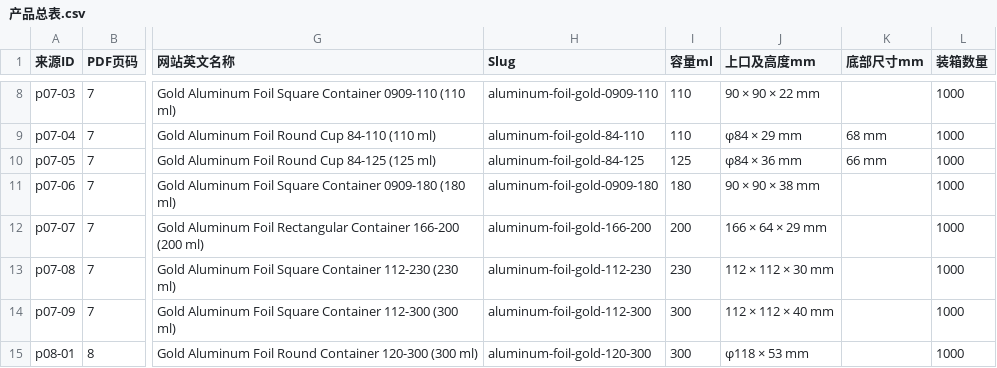
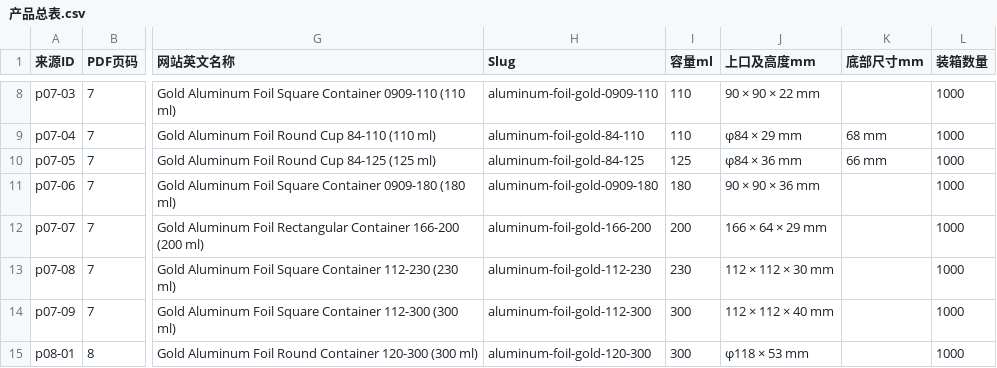
Before and after one commit to yingziseo/bbb, a CSV file: 工作流/批次/20260930-铝箔包装产品资料/产品总表.csv, drawn as a sheet; only a part is shown, gaps mark what is left out; the diff names each change by its address in the sheet, - before the commit and + after, or states it on an @@ line.

```diff
--- a/工作流/批次/20260930-铝箔包装产品资料/产品总表.csv
+++ b/工作流/批次/20260930-铝箔包装产品资料/产品总表.csv
-J11 (上口及高度mm): 90 × 90 × 38 mm
+J11 (上口及高度mm): 90 × 90 × 36 mm
```
Also changed, not shown: 16 other files.
